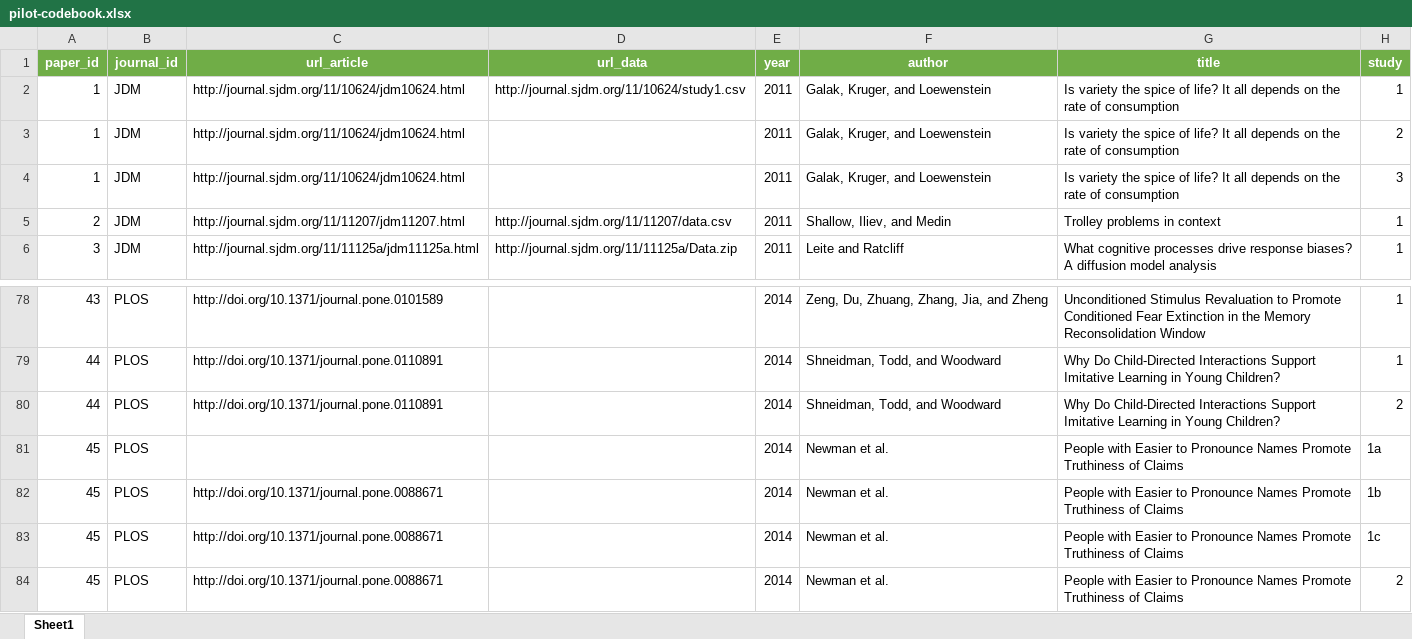
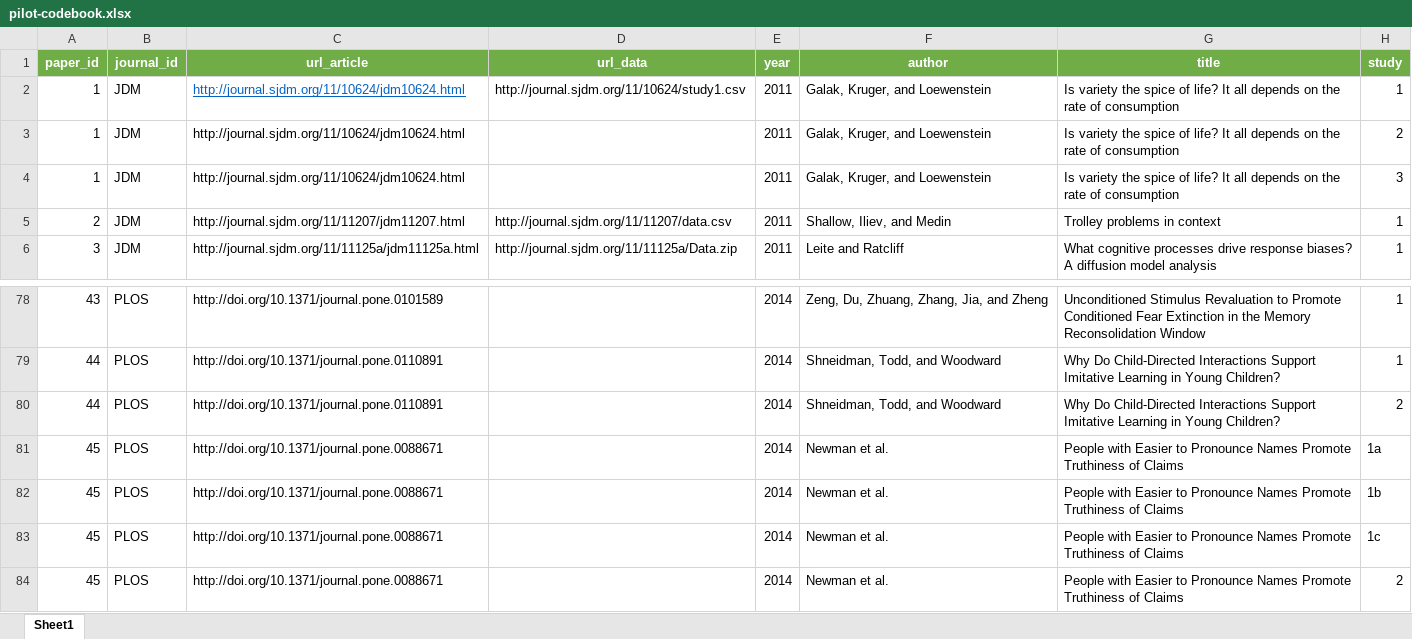
Before and after one commit to emaassen/paper-reviewmi, an Excel workbook: data/pilot-codebook.xlsx, sheet Sheet1, drawn as a sheet; only a part is shown, gaps mark what is left out; values as stored, in another font and other column widths than the file's, no borders; the diff names each change by its address in the sheet, - before the commit and + after, or states it on an @@ line.

Commit message:
pilot text analysis

```diff
--- a/data/pilot-codebook.xlsx (sheet Sheet1)
+++ b/data/pilot-codebook.xlsx (sheet Sheet1)
@@ C2 underline: off → on, text colour: black → #0563C1 @@
-C81 (url_article): (empty)
+C81 (url_article): http://doi.org/10.1371/journal.pone.0088671
```
Also changed, not shown: 2 other files.
